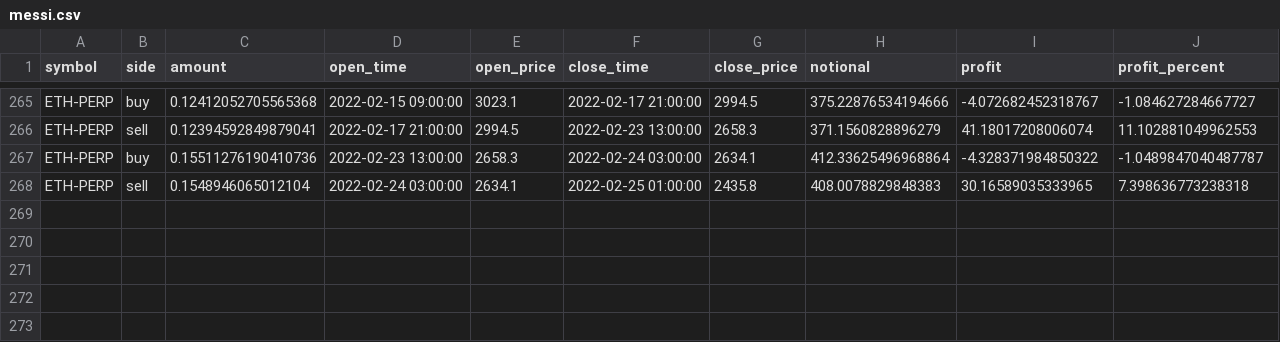
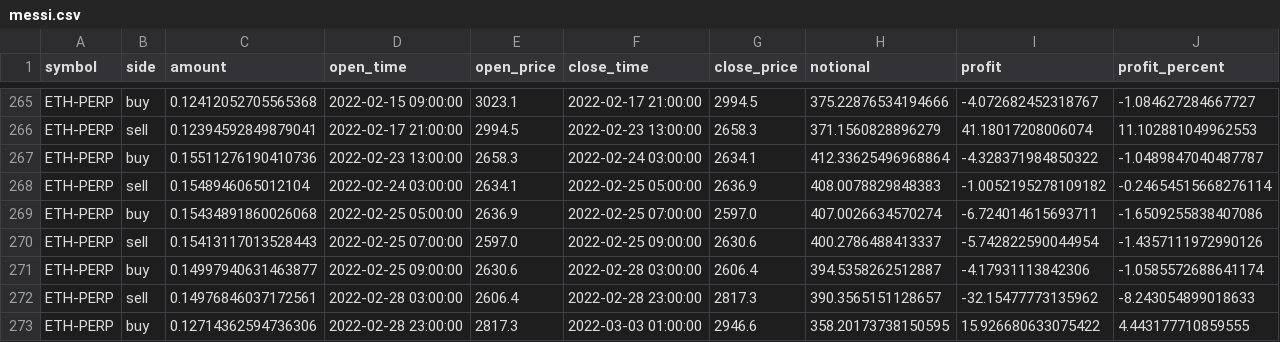
Before and after one commit to neozan/puresed-backtest, a CSV file: backtest/transactions/messi.csv, drawn as a sheet; only a part is shown, gaps mark what is left out.

```diff
--- a/backtest/transactions/messi.csv
+++ b/backtest/transactions/messi.csv
@@ -267,2 +267,7 @@ ETH-PERP,sell,0.12394592849879041,2022-02-17 21:00:00,2994.5,2022-02-23 13:00:00
 ETH-PERP,buy,0.15511276190410736,2022-02-23 13:00:00,2658.3,2022-02-24 03:00:00,2634.1,412.33625496968864,-4.328371984850322,-1.0489847040487787
-ETH-PERP,sell,0.1548946065012104,2022-02-24 03:00:00,2634.1,2022-02-25 01:00:00,2435.8,408.0078829848383,30.16589035333965,7.398636773238318
+ETH-PERP,sell,0.1548946065012104,2022-02-24 03:00:00,2634.1,2022-02-25 05:00:00,2636.9,408.0078829848383,-1.0052195278109182,-0.24654515668276114
+ETH-PERP,buy,0.15434891860026068,2022-02-25 05:00:00,2636.9,2022-02-25 07:00:00,2597.0,407.0026634570274,-6.724014615693711,-1.6509255838407086
+ETH-PERP,sell,0.15413117013528443,2022-02-25 07:00:00,2597.0,2022-02-25 09:00:00,2630.6,400.2786488413337,-5.742822590044954,-1.4357111972990126
+ETH-PERP,buy,0.14997940631463877,2022-02-25 09:00:00,2630.6,2022-02-28 03:00:00,2606.4,394.5358262512887,-4.17931113842306,-1.0585572688641174
+ETH-PERP,sell,0.14976846037172561,2022-02-28 03:00:00,2606.4,2022-02-28 23:00:00,2817.3,390.3565151128657,-32.15477773135962,-8.243054899018633
+ETH-PERP,buy,0.12714362594736306,2022-02-28 23:00:00,2817.3,2022-03-03 01:00:00,2946.6,358.20173738150595,15.926680633075422,4.443177710859555
```
Also changed, not shown: backtest/transactions/messi_revert.csv, 12 other files.
